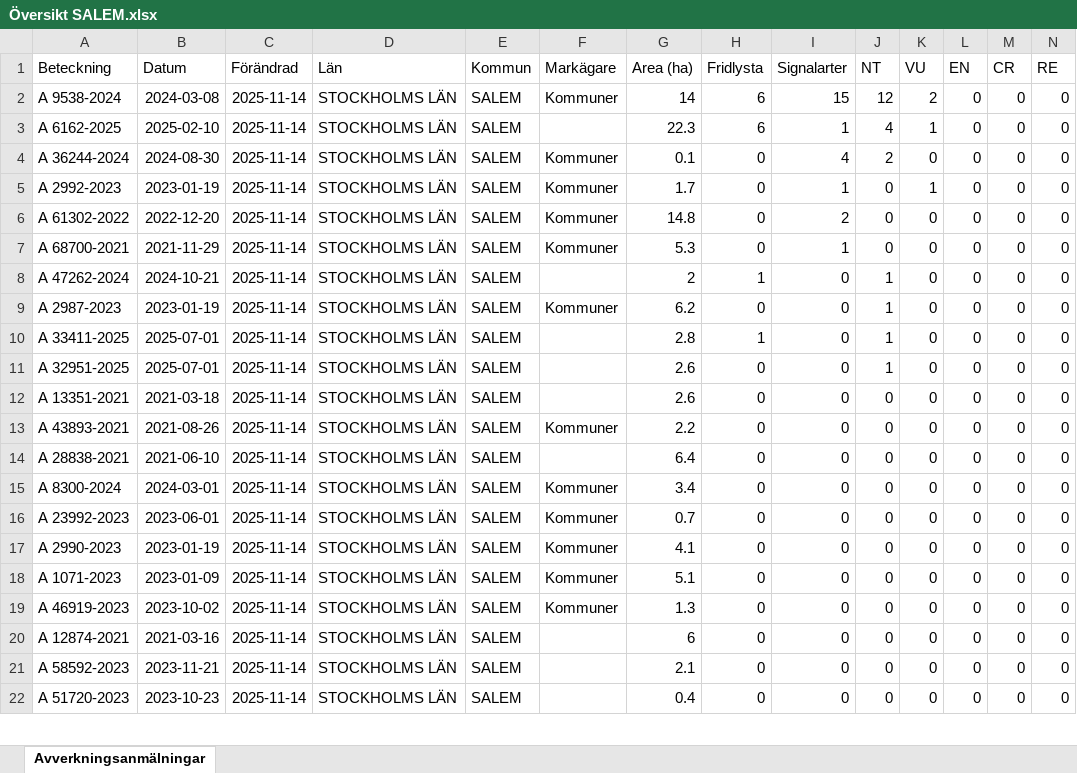
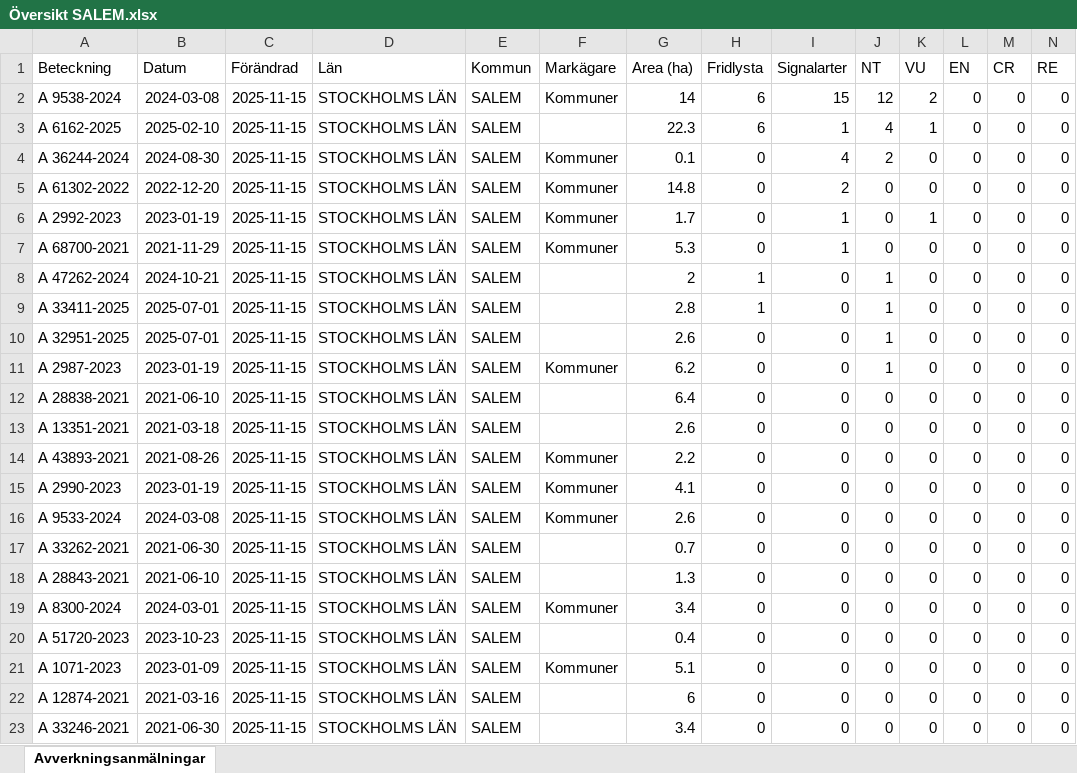
Before and after one commit to klasma/Logging_0128, an Excel workbook: Översikt SALEM.xlsx, sheet Avverkningsanmälningar, drawn as a sheet; only a part is shown; values as stored, in another font and other column widths than the file's, no borders; removed rows and columns are numbered as before the commit, all else as after; rows hold the shown columns only; the diff covers the shown part only; the diff names each change by its address in the sheet, - before the commit and + after, or states it on an @@ line.

```diff
--- a/Översikt SALEM.xlsx (sheet Avverkningsanmälningar)
+++ b/Översikt SALEM.xlsx (sheet Avverkningsanmälningar)
-C2:C4 (Förändrad): 2025-11-14
+C2:C4 (Förändrad): 2025-11-15
-row 5: A 2992-2023 | 2023-01-19 | 2025-11-14 | STOCKHOLMS LÄN | SALEM | Kommuner | 1.7 | 0 | 1 | 0 | 1 | 0 | 0 | 0
-C5 (Förändrad): 2025-11-14
+C5 (Förändrad): 2025-11-15
+row 6: A 2992-2023 | 2023-01-19 | 2025-11-15 | STOCKHOLMS LÄN | SALEM | Kommuner | 1.7 | 0 | 1 | 0 | 1 | 0 | 0 | 0
-C7:C8 (Förändrad): 2025-11-14
+C7:C8 (Förändrad): 2025-11-15
-row 9: A 2987-2023 | 2023-01-19 | 2025-11-14 | STOCKHOLMS LÄN | SALEM | Kommuner | 6.2 | 0 | 0 | 1 | 0 | 0 | 0 | 0
-C9:C10 (Förändrad): 2025-11-14
+C9:C10 (Förändrad): 2025-11-15
+row 11: A 2987-2023 | 2023-01-19 | 2025-11-15 | STOCKHOLMS LÄN | SALEM | Kommuner | 6.2 | 0 | 0 | 1 | 0 | 0 | 0 | 0
+row 12: A 28838-2021 | 2021-06-10 | 2025-11-15 | STOCKHOLMS LÄN | SALEM |  | 6.4 | 0 | 0 | 0 | 0 | 0 | 0 | 0
-C13:C14 (Förändrad): 2025-11-14
+C13:C14 (Förändrad): 2025-11-15
+row 15: A 2990-2023 | 2023-01-19 | 2025-11-15 | STOCKHOLMS LÄN | SALEM | Kommuner | 4.1 | 0 | 0 | 0 | 0 | 0 | 0 | 0
+row 16: A 9533-2024 | 2024-03-08 | 2025-11-15 | STOCKHOLMS LÄN | SALEM | Kommuner | 2.6 | 0 | 0 | 0 | 0 | 0 | 0 | 0
+row 17: A 33262-2021 | 2021-06-30 | 2025-11-15 | STOCKHOLMS LÄN | SALEM |  | 0.7 | 0 | 0 | 0 | 0 | 0 | 0 | 0
-A18 (Beteckning): A 28838-2021
+A18 (Beteckning): A 28843-2021
-C18:C19 (Förändrad): 2025-11-14
+C18:C19 (Förändrad): 2025-11-15
-G18 (Area (ha)): 6.4
+G18 (Area (ha)): 1.3
-row 16: A 23992-2023 | 2023-06-01 | 2025-11-14 | STOCKHOLMS LÄN | SALEM | Kommuner | 0.7 | 0 | 0 | 0 | 0 | 0 | 0 | 0
-A20 (Beteckning): A 2990-2023
+A20 (Beteckning): A 51720-2023
-B20 (Datum): 2023-01-19
+B20 (Datum): 2023-10-23
-C20:C21 (Förändrad): 2025-11-14
+C20:C21 (Förändrad): 2025-11-15
-F20 (Markägare): Kommuner
+F20 (Markägare): (empty)
-G20 (Area (ha)): 4.1
+G20 (Area (ha)): 0.4
-row 19: A 46919-2023 | 2023-10-02 | 2025-11-14 | STOCKHOLMS LÄN | SALEM | Kommuner | 1.3 | 0 | 0 | 0 | 0 | 0 | 0 | 0
-C22 (Förändrad): 2025-11-14
+C22 (Förändrad): 2025-11-15
-row 21: A 58592-2023 | 2023-11-21 | 2025-11-14 | STOCKHOLMS LÄN | SALEM |  | 2.1 | 0 | 0 | 0 | 0 | 0 | 0 | 0
-A23 (Beteckning): A 51720-2023
+A23 (Beteckning): A 33246-2021
-B23 (Datum): 2023-10-23
+B23 (Datum): 2021-06-30
-C23 (Förändrad): 2025-11-14
+C23 (Förändrad): 2025-11-15
-G23 (Area (ha)): 0.4
+G23 (Area (ha)): 3.4
```
Also changed, not shown: 4 added rows, 5 removed rows and 60 edited cells elsewhere in this sheet, artfynd/A 2987-2023 artfynd.xlsx, artfynd/A 2992-2023 artfynd.xlsx, 53 other files.
